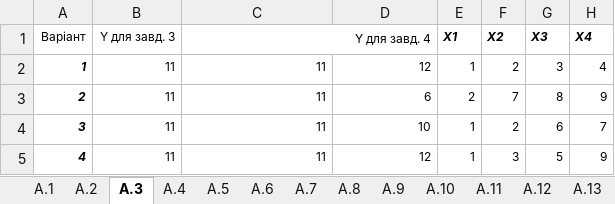
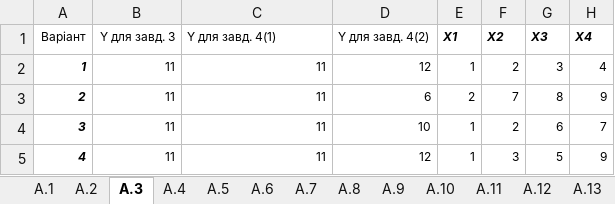
Before and after one commit to LeaveMyYard/MSA-Generator, an Excel workbook: data/stat_analiz.xlsx, sheet А.3, drawn as a sheet; only a part is shown; values as stored, in another font and other column widths than the file's, no borders; the diff names each change by its address in the sheet, - before the commit and + after, or states it on an @@ line.

```diff
--- a/data/stat_analiz.xlsx (sheet А.3)
+++ b/data/stat_analiz.xlsx (sheet А.3)
-C1: Y для завд. 4
+C1: Y для завд. 4(1)
-C1 alignment: right
+C1 alignment: left
-C1:D1 merged
-D1: (empty)
+D1: Y для завд. 4(2)
```
Also changed, not shown: 4 other files.
